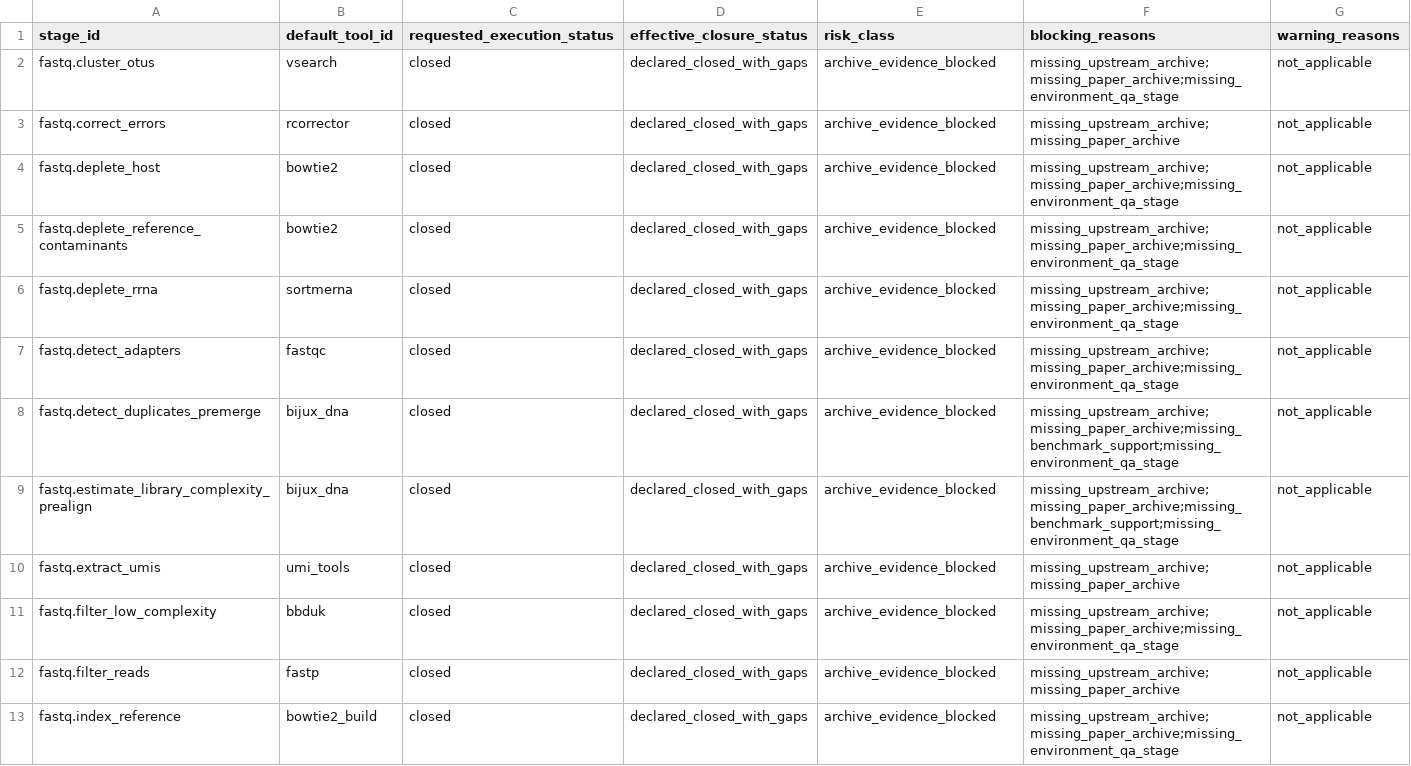
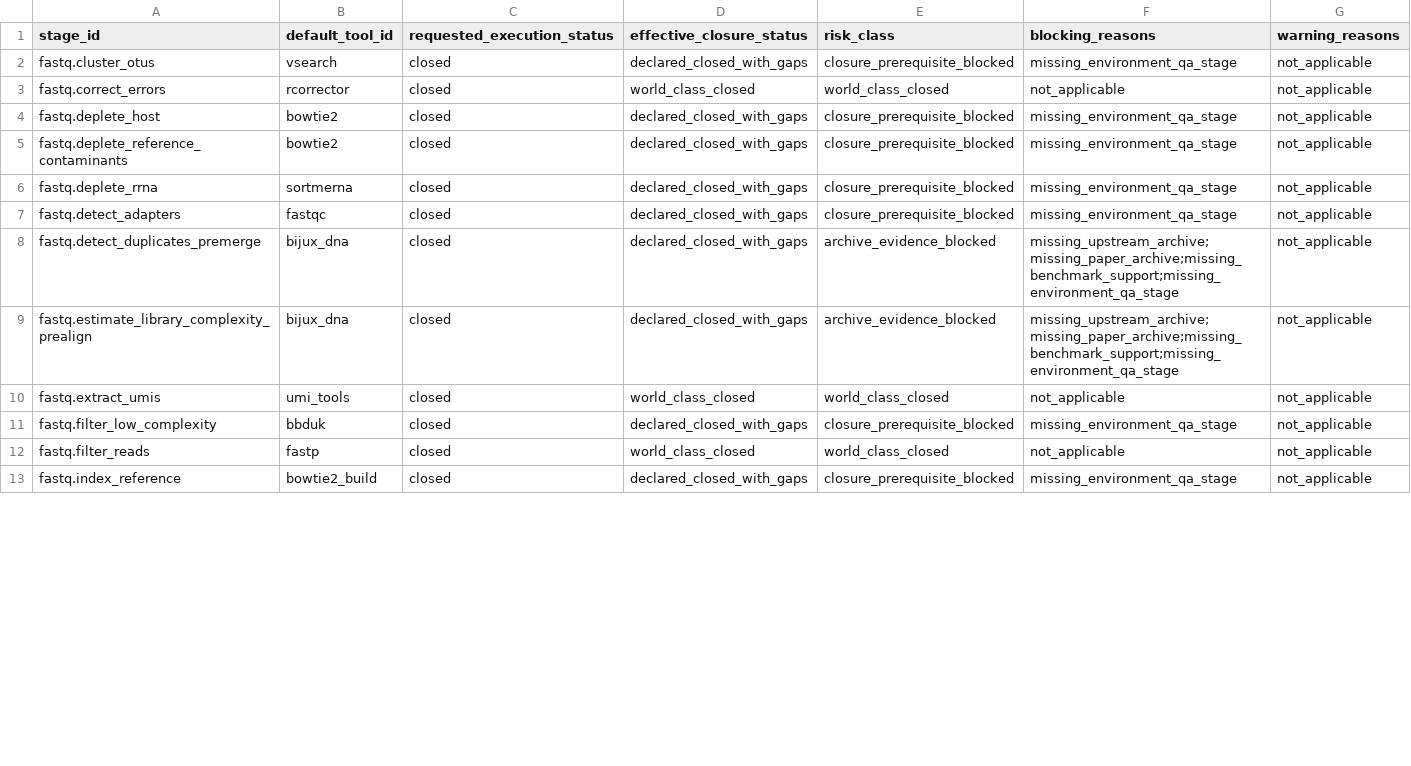
Before and after one commit to bijux/bijux-genomics, a TSV file: science/generated/current/evidence/fastq_default_binding_risk_ledger.tsv, drawn as a sheet; only a part is shown; the diff covers the shown part only.

```diff
--- a/science/generated/current/evidence/fastq_default_binding_risk_ledger.tsv
+++ b/science/generated/current/evidence/fastq_default_binding_risk_ledger.tsv
@@ -1,13 +1,13 @@
 stage_id	default_tool_id	requested_execution_status	effective_closure_status	risk_class	blocking_reasons	warning_reasons
-fastq.cluster_otus	vsearch	closed	declared_closed_with_gaps	archive_evidence_blocked	missing_upstream_archive;missing_paper_archive;missing_environment_qa_stage	not_applicable
-fastq.correct_errors	rcorrector	closed	declared_closed_with_gaps	archive_evidence_blocked	missing_upstream_archive;missing_paper_archive	not_applicable
-fastq.deplete_host	bowtie2	closed	declared_closed_with_gaps	archive_evidence_blocked	missing_upstream_archive;missing_paper_archive;missing_environment_qa_stage	not_applicable
-fastq.deplete_reference_contaminants	bowtie2	closed	declared_closed_with_gaps	archive_evidence_blocked	missing_upstream_archive;missing_paper_archive;missing_environment_qa_stage	not_applicable
-fastq.deplete_rrna	sortmerna	closed	declared_closed_with_gaps	archive_evidence_blocked	missing_upstream_archive;missing_paper_archive;missing_environment_qa_stage	not_applicable
-fastq.detect_adapters	fastqc	closed	declared_closed_with_gaps	archive_evidence_blocked	missing_upstream_archive;missing_paper_archive;missing_environment_qa_stage	not_applicable
+fastq.cluster_otus	vsearch	closed	declared_closed_with_gaps	closure_prerequisite_blocked	missing_environment_qa_stage	not_applicable
+fastq.correct_errors	rcorrector	closed	world_class_closed	world_class_closed	not_applicable	not_applicable
+fastq.deplete_host	bowtie2	closed	declared_closed_with_gaps	closure_prerequisite_blocked	missing_environment_qa_stage	not_applicable
+fastq.deplete_reference_contaminants	bowtie2	closed	declared_closed_with_gaps	closure_prerequisite_blocked	missing_environment_qa_stage	not_applicable
+fastq.deplete_rrna	sortmerna	closed	declared_closed_with_gaps	closure_prerequisite_blocked	missing_environment_qa_stage	not_applicable
+fastq.detect_adapters	fastqc	closed	declared_closed_with_gaps	closure_prerequisite_blocked	missing_environment_qa_stage	not_applicable
 fastq.detect_duplicates_premerge	bijux_dna	closed	declared_closed_with_gaps	archive_evidence_blocked	missing_upstream_archive;missing_paper_archive;missing_benchmark_support;missing_environment_qa_stage	not_applicable
 fastq.estimate_library_complexity_prealign	bijux_dna	closed	declared_closed_with_gaps	archive_evidence_blocked	missing_upstream_archive;missing_paper_archive;missing_benchmark_support;missing_environment_qa_stage	not_applicable
-fastq.extract_umis	umi_tools	closed	declared_closed_with_gaps	archive_evidence_blocked	missing_upstream_archive;missing_paper_archive	not_applicable
-fastq.filter_low_complexity	bbduk	closed	declared_closed_with_gaps	archive_evidence_blocked	missing_upstream_archive;missing_paper_archive;missing_environment_qa_stage	not_applicable
-fastq.filter_reads	fastp	closed	declared_closed_with_gaps	archive_evidence_blocked	missing_upstream_archive;missing_paper_archive	not_applicable
-fastq.index_reference	bowtie2_build	closed	declared_closed_with_gaps	archive_evidence_blocked	missing_upstream_archive;missing_paper_archive;missing_environment_qa_stage	not_applicable
+fastq.extract_umis	umi_tools	closed	world_class_closed	world_class_closed	not_applicable	not_applicable
+fastq.filter_low_complexity	bbduk	closed	declared_closed_with_gaps	closure_prerequisite_blocked	missing_environment_qa_stage	not_applicable
+fastq.filter_reads	fastp	closed	world_class_closed	world_class_closed	not_applicable	not_applicable
+fastq.index_reference	bowtie2_build	closed	declared_closed_with_gaps	closure_prerequisite_blocked	missing_environment_qa_stage	not_applicable
```
Also changed, not shown: 36 edited cells elsewhere in this file, science/docs/upstream/fastq/tools/EVIDENCE_MAP.tsv, science/docs/upstream/papers/TOOL_PAPER_MAP.tsv, 10 other files.
